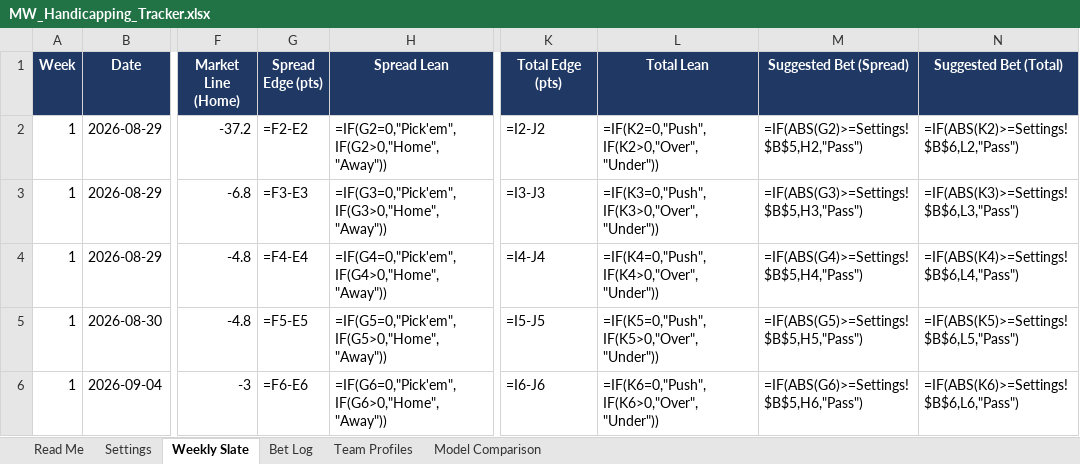
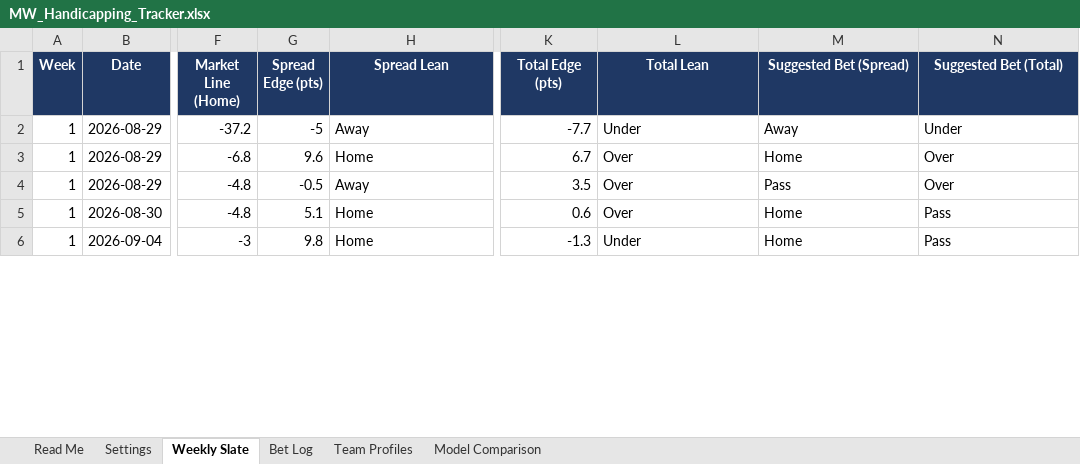
Before and after one commit to colea223/mdubcapping, an Excel workbook: excel/MW_Handicapping_Tracker.xlsx, sheet Weekly Slate, drawn as a sheet; only a part is shown, gaps mark what is left out; values as stored, in another font and other column widths than the file's, no borders; formulas without a stored value are shown as written; conditional formats not drawn; the diff covers the shown part only; the diff names each change by its address in the sheet, - before the commit and + after, or states it on an @@ line.

```diff
--- a/excel/MW_Handicapping_Tracker.xlsx (sheet Weekly Slate)
+++ b/excel/MW_Handicapping_Tracker.xlsx (sheet Weekly Slate)
-G2 (Spread Edge (pts)): =F2-E2
+G2 (Spread Edge (pts)): -5
-H2 (Spread Lean): =IF(G2=0,"Pick'em",IF(G2>0,"Home","Away"))
+H2 (Spread Lean): Away
-K2 (Total Edge (pts)): =I2-J2
+K2 (Total Edge (pts)): -7.7
-L2 (Total Lean): =IF(K2=0,"Push",IF(K2>0,"Over","Under"))
+L2 (Total Lean): Under
-M2 (Suggested Bet (Spread)): =IF(ABS(G2)>=Settings!$B$5,H2,"Pass")
+M2 (Suggested Bet (Spread)): Away
-N2 (Suggested Bet (Total)): =IF(ABS(K2)>=Settings!$B$6,L2,"Pass")
+N2 (Suggested Bet (Total)): Under
-G3 (Spread Edge (pts)): =F3-E3
+G3 (Spread Edge (pts)): 9.6
-H3 (Spread Lean): =IF(G3=0,"Pick'em",IF(G3>0,"Home","Away"))
+H3 (Spread Lean): Home
-K3 (Total Edge (pts)): =I3-J3
+K3 (Total Edge (pts)): 6.7
-L3 (Total Lean): =IF(K3=0,"Push",IF(K3>0,"Over","Under"))
+L3 (Total Lean): Over
-M3 (Suggested Bet (Spread)): =IF(ABS(G3)>=Settings!$B$5,H3,"Pass")
+M3 (Suggested Bet (Spread)): Home
-N3 (Suggested Bet (Total)): =IF(ABS(K3)>=Settings!$B$6,L3,"Pass")
+N3 (Suggested Bet (Total)): Over
-G4 (Spread Edge (pts)): =F4-E4
+G4 (Spread Edge (pts)): -0.5
-H4 (Spread Lean): =IF(G4=0,"Pick'em",IF(G4>0,"Home","Away"))
+H4 (Spread Lean): Away
-K4 (Total Edge (pts)): =I4-J4
+K4 (Total Edge (pts)): 3.5
-L4 (Total Lean): =IF(K4=0,"Push",IF(K4>0,"Over","Under"))
+L4 (Total Lean): Over
-M4 (Suggested Bet (Spread)): =IF(ABS(G4)>=Settings!$B$5,H4,"Pass")
+M4 (Suggested Bet (Spread)): Pass
-N4 (Suggested Bet (Total)): =IF(ABS(K4)>=Settings!$B$6,L4,"Pass")
+N4 (Suggested Bet (Total)): Over
-G5 (Spread Edge (pts)): =F5-E5
+G5 (Spread Edge (pts)): 5.1
-H5 (Spread Lean): =IF(G5=0,"Pick'em",IF(G5>0,"Home","Away"))
+H5 (Spread Lean): Home
-K5 (Total Edge (pts)): =I5-J5
+K5 (Total Edge (pts)): 0.6
-L5 (Total Lean): =IF(K5=0,"Push",IF(K5>0,"Over","Under"))
+L5 (Total Lean): Over
-M5 (Suggested Bet (Spread)): =IF(ABS(G5)>=Settings!$B$5,H5,"Pass")
+M5 (Suggested Bet (Spread)): Home
-N5 (Suggested Bet (Total)): =IF(ABS(K5)>=Settings!$B$6,L5,"Pass")
+N5 (Suggested Bet (Total)): Pass
-G6 (Spread Edge (pts)): =F6-E6
+G6 (Spread Edge (pts)): 9.8
-H6 (Spread Lean): =IF(G6=0,"Pick'em",IF(G6>0,"Home","Away"))
+H6 (Spread Lean): Home
-K6 (Total Edge (pts)): =I6-J6
+K6 (Total Edge (pts)): -1.3
-L6 (Total Lean): =IF(K6=0,"Push",IF(K6>0,"Over","Under"))
+L6 (Total Lean): Under
-M6 (Suggested Bet (Spread)): =IF(ABS(G6)>=Settings!$B$5,H6,"Pass")
+M6 (Suggested Bet (Spread)): Home
-N6 (Suggested Bet (Total)): =IF(ABS(K6)>=Settings!$B$6,L6,"Pass")
+N6 (Suggested Bet (Total)): Pass
```
Also changed, not shown: 48 edited cells elsewhere in this sheet, sheet Bet Log, 8 other files.
